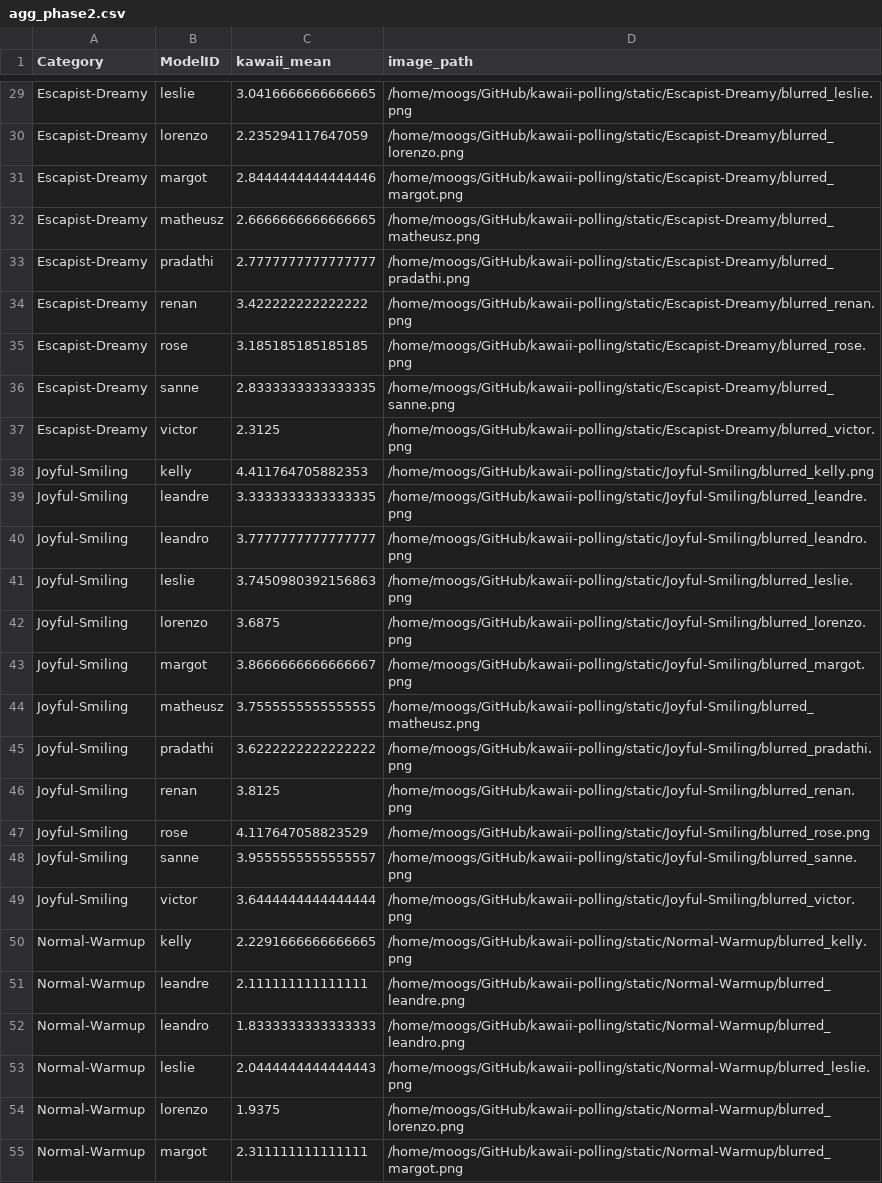
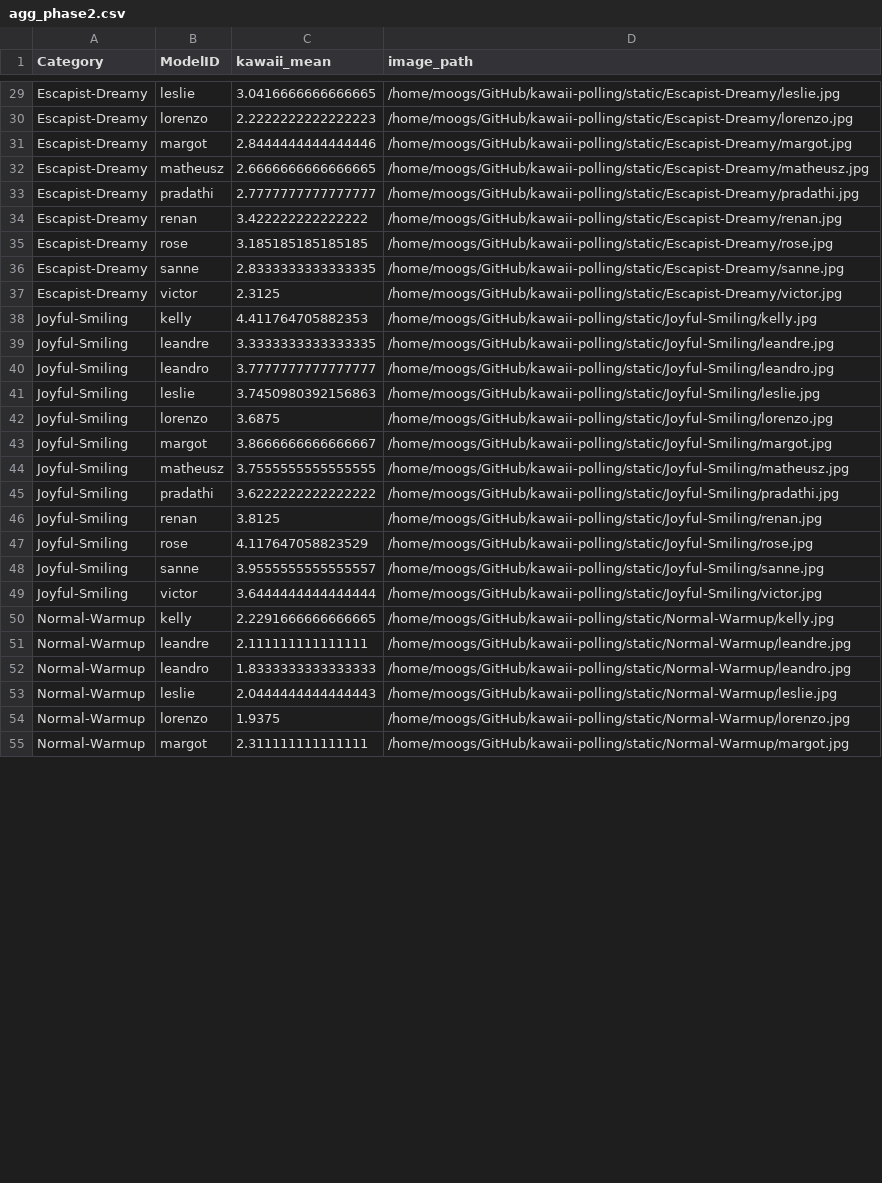
Before and after one commit to Moogsy/kawaii-polling, a CSV file: AI/agg_phase2.csv, drawn as a sheet; only a part is shown, gaps mark what is left out; the diff covers the shown part only; the diff names each change by its address in the sheet, - before the commit and + after, or states it on an @@ line.

```diff
--- a/AI/agg_phase2.csv
+++ b/AI/agg_phase2.csv
-D29 (image_path): /home/moogs/GitHub/kawaii-polling/static/Escapist-Dreamy/blurred_leslie.png
+D29 (image_path): /home/moogs/GitHub/kawaii-polling/static/Escapist-Dreamy/leslie.jpg
-C30 (kawaii_mean): 2.235294117647059
+C30 (kawaii_mean): 2.2222222222222223
-D30 (image_path): /home/moogs/GitHub/kawaii-polling/static/Escapist-Dreamy/blurred_lorenzo.png
+D30 (image_path): /home/moogs/GitHub/kawaii-polling/static/Escapist-Dreamy/lorenzo.jpg
-D31 (image_path): /home/moogs/GitHub/kawaii-polling/static/Escapist-Dreamy/blurred_margot.png
+D31 (image_path): /home/moogs/GitHub/kawaii-polling/static/Escapist-Dreamy/margot.jpg
-D32 (image_path): /home/moogs/GitHub/kawaii-polling/static/Escapist-Dreamy/blurred_matheusz.png
+D32 (image_path): /home/moogs/GitHub/kawaii-polling/static/Escapist-Dreamy/matheusz.jpg
-D33 (image_path): /home/moogs/GitHub/kawaii-polling/static/Escapist-Dreamy/blurred_pradathi.png
+D33 (image_path): /home/moogs/GitHub/kawaii-polling/static/Escapist-Dreamy/pradathi.jpg
-D34 (image_path): /home/moogs/GitHub/kawaii-polling/static/Escapist-Dreamy/blurred_renan.png
+D34 (image_path): /home/moogs/GitHub/kawaii-polling/static/Escapist-Dreamy/renan.jpg
-D35 (image_path): /home/moogs/GitHub/kawaii-polling/static/Escapist-Dreamy/blurred_rose.png
+D35 (image_path): /home/moogs/GitHub/kawaii-polling/static/Escapist-Dreamy/rose.jpg
-D36 (image_path): /home/moogs/GitHub/kawaii-polling/static/Escapist-Dreamy/blurred_sanne.png
+D36 (image_path): /home/moogs/GitHub/kawaii-polling/static/Escapist-Dreamy/sanne.jpg
-D37 (image_path): /home/moogs/GitHub/kawaii-polling/static/Escapist-Dreamy/blurred_victor.png
+D37 (image_path): /home/moogs/GitHub/kawaii-polling/static/Escapist-Dreamy/victor.jpg
-D38 (image_path): /home/moogs/GitHub/kawaii-polling/static/Joyful-Smiling/blurred_kelly.png
+D38 (image_path): /home/moogs/GitHub/kawaii-polling/static/Joyful-Smiling/kelly.jpg
-D39 (image_path): /home/moogs/GitHub/kawaii-polling/static/Joyful-Smiling/blurred_leandre.png
+D39 (image_path): /home/moogs/GitHub/kawaii-polling/static/Joyful-Smiling/leandre.jpg
-D40 (image_path): /home/moogs/GitHub/kawaii-polling/static/Joyful-Smiling/blurred_leandro.png
+D40 (image_path): /home/moogs/GitHub/kawaii-polling/static/Joyful-Smiling/leandro.jpg
-D41 (image_path): /home/moogs/GitHub/kawaii-polling/static/Joyful-Smiling/blurred_leslie.png
+D41 (image_path): /home/moogs/GitHub/kawaii-polling/static/Joyful-Smiling/leslie.jpg
-D42 (image_path): /home/moogs/GitHub/kawaii-polling/static/Joyful-Smiling/blurred_lorenzo.png
+D42 (image_path): /home/moogs/GitHub/kawaii-polling/static/Joyful-Smiling/lorenzo.jpg
-D43 (image_path): /home/moogs/GitHub/kawaii-polling/static/Joyful-Smiling/blurred_margot.png
+D43 (image_path): /home/moogs/GitHub/kawaii-polling/static/Joyful-Smiling/margot.jpg
-D44 (image_path): /home/moogs/GitHub/kawaii-polling/static/Joyful-Smiling/blurred_matheusz.png
+D44 (image_path): /home/moogs/GitHub/kawaii-polling/static/Joyful-Smiling/matheusz.jpg
-D45 (image_path): /home/moogs/GitHub/kawaii-polling/static/Joyful-Smiling/blurred_pradathi.png
+D45 (image_path): /home/moogs/GitHub/kawaii-polling/static/Joyful-Smiling/pradathi.jpg
-D46 (image_path): /home/moogs/GitHub/kawaii-polling/static/Joyful-Smiling/blurred_renan.png
+D46 (image_path): /home/moogs/GitHub/kawaii-polling/static/Joyful-Smiling/renan.jpg
-D47 (image_path): /home/moogs/GitHub/kawaii-polling/static/Joyful-Smiling/blurred_rose.png
+D47 (image_path): /home/moogs/GitHub/kawaii-polling/static/Joyful-Smiling/rose.jpg
-D48 (image_path): /home/moogs/GitHub/kawaii-polling/static/Joyful-Smiling/blurred_sanne.png
+D48 (image_path): /home/moogs/GitHub/kawaii-polling/static/Joyful-Smiling/sanne.jpg
-D49 (image_path): /home/moogs/GitHub/kawaii-polling/static/Joyful-Smiling/blurred_victor.png
+D49 (image_path): /home/moogs/GitHub/kawaii-polling/static/Joyful-Smiling/victor.jpg
-D50 (image_path): /home/moogs/GitHub/kawaii-polling/static/Normal-Warmup/blurred_kelly.png
+D50 (image_path): /home/moogs/GitHub/kawaii-polling/static/Normal-Warmup/kelly.jpg
-D51 (image_path): /home/moogs/GitHub/kawaii-polling/static/Normal-Warmup/blurred_leandre.png
+D51 (image_path): /home/moogs/GitHub/kawaii-polling/static/Normal-Warmup/leandre.jpg
-D52 (image_path): /home/moogs/GitHub/kawaii-polling/static/Normal-Warmup/blurred_leandro.png
+D52 (image_path): /home/moogs/GitHub/kawaii-polling/static/Normal-Warmup/leandro.jpg
-D53 (image_path): /home/moogs/GitHub/kawaii-polling/static/Normal-Warmup/blurred_leslie.png
+D53 (image_path): /home/moogs/GitHub/kawaii-polling/static/Normal-Warmup/leslie.jpg
-D54 (image_path): /home/moogs/GitHub/kawaii-polling/static/Normal-Warmup/blurred_lorenzo.png
+D54 (image_path): /home/moogs/GitHub/kawaii-polling/static/Normal-Warmup/lorenzo.jpg
-D55 (image_path): /home/moogs/GitHub/kawaii-polling/static/Normal-Warmup/blurred_margot.png
+D55 (image_path): /home/moogs/GitHub/kawaii-polling/static/Normal-Warmup/margot.jpg
```
Also changed, not shown: 58 edited cells elsewhere in this file, 18 other files.
